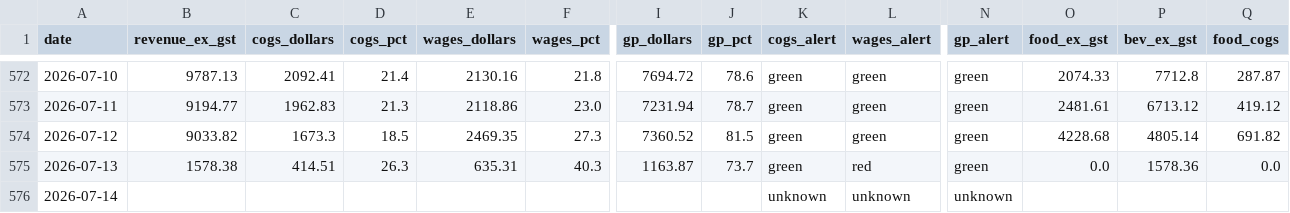
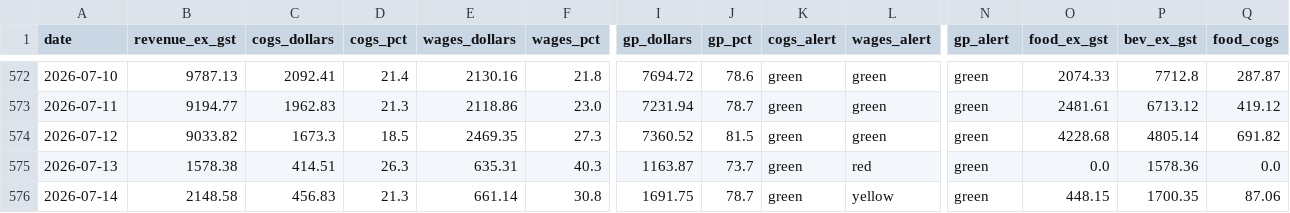
Before and after one commit to zakstowaway/mari-daily-reporting, a CSV file: data/stow_daily_history.csv, drawn as a sheet; only a part is shown, gaps mark what is left out; the diff covers the shown part only; the diff names each change by its address in the sheet, - before the commit and + after, or states it on an @@ line.

Commit message:
Daily pull stowaway 2026-07-14

```diff
--- a/data/stow_daily_history.csv
+++ b/data/stow_daily_history.csv
-B576 (revenue_ex_gst): (empty)
+B576 (revenue_ex_gst): 2148.58
-C576 (cogs_dollars): (empty)
+C576 (cogs_dollars): 456.83
-D576 (cogs_pct): (empty)
+D576 (cogs_pct): 21.3
-E576 (wages_dollars): (empty)
+E576 (wages_dollars): 661.14
-F576 (wages_pct): (empty)
+F576 (wages_pct): 30.8
-I576 (gp_dollars): (empty)
+I576 (gp_dollars): 1691.75
-J576 (gp_pct): (empty)
+J576 (gp_pct): 78.7
-K576 (cogs_alert): unknown
+K576 (cogs_alert): green
-L576 (wages_alert): unknown
+L576 (wages_alert): yellow
-N576 (gp_alert): unknown
+N576 (gp_alert): green
-O576 (food_ex_gst): (empty)
+O576 (food_ex_gst): 448.15
-P576 (bev_ex_gst): (empty)
+P576 (bev_ex_gst): 1700.35
-Q576 (food_cogs): (empty)
+Q576 (food_cogs): 87.06
```
Also changed, not shown: 11 edited cells elsewhere in this file, 1 other file.
